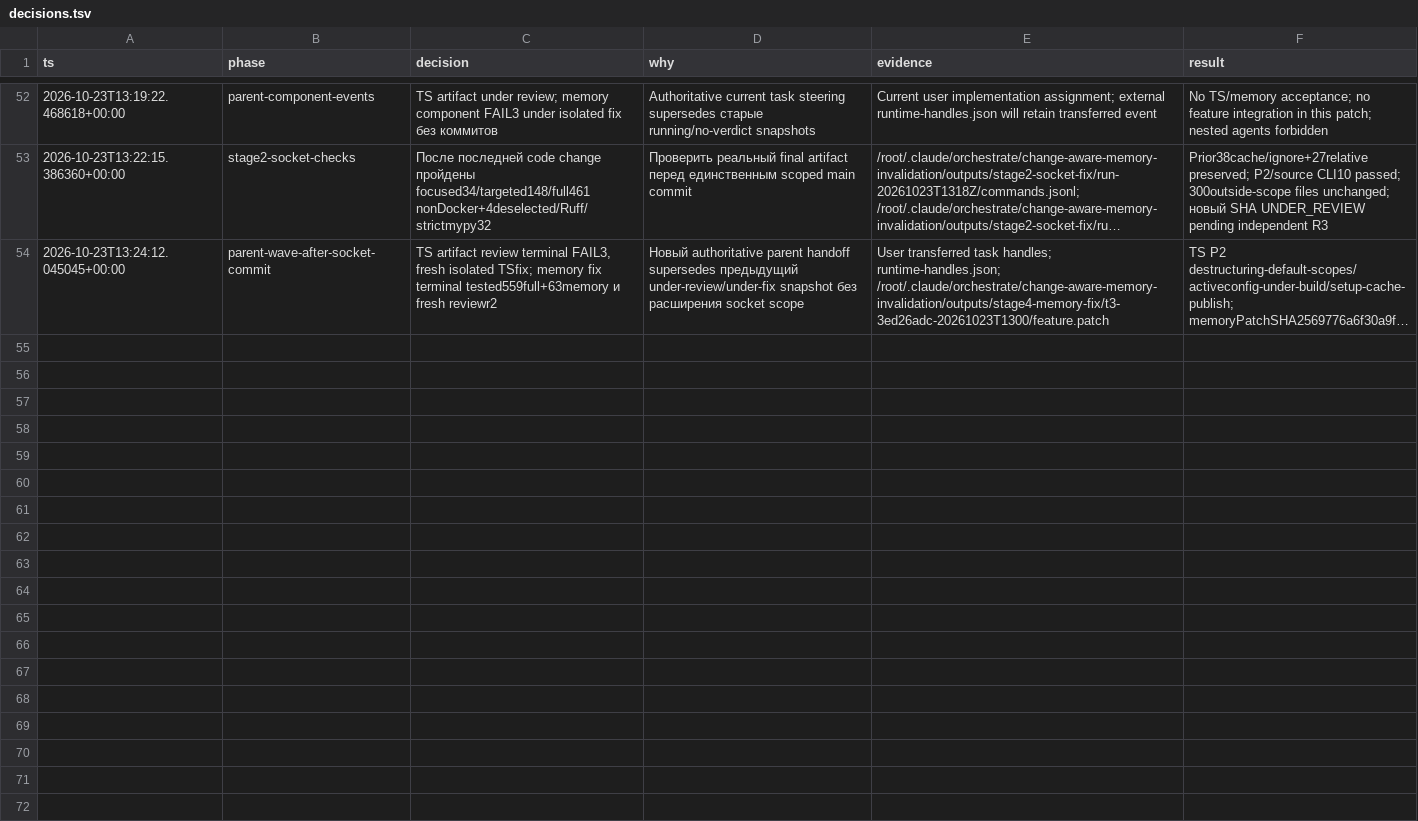
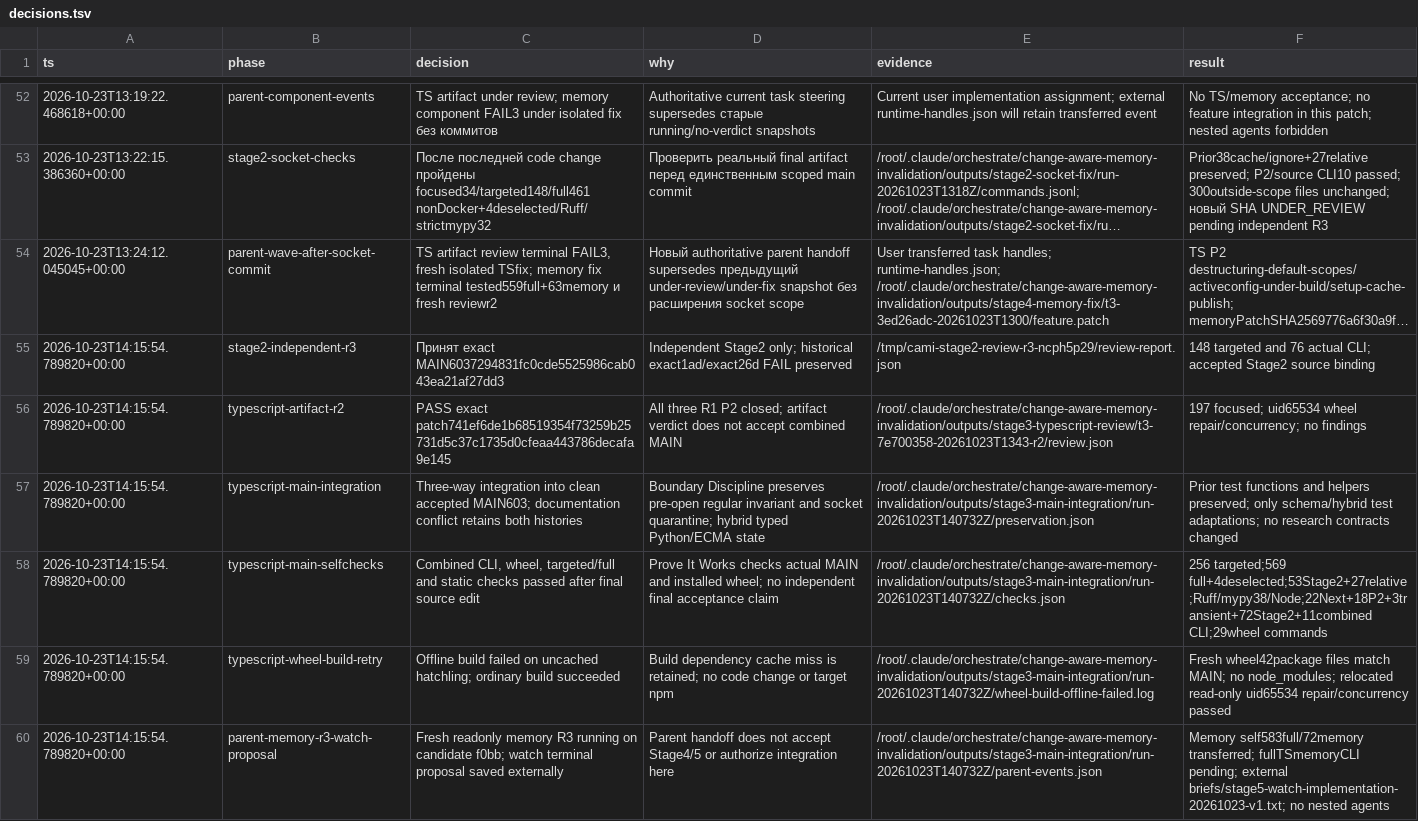
Before and after one commit to Arsik0153/change-aware-memory-invalidation, a TSV file: reports/orchestration/decisions.tsv, drawn as a sheet; only a part is shown, gaps mark what is left out; long unchanged cells end in …; the diff names each change by its address in the sheet, - before the commit and + after, or states it on an @@ line.

Commit message:
Integrate TypeScript product search with accepted Stage2 cache fixes

```diff
--- a/reports/orchestration/decisions.tsv
+++ b/reports/orchestration/decisions.tsv
+row 55: 2026-10-23T14:15:54.789820+00:00 | stage2-independent-r3 | Принят exact MAIN6037294831fc0cde5525986cab043ea21af27dd3 | Independent Stage2 only; historical exact1ad/exact26d FAIL preserved | /tmp/cami-stage2-review-r3-ncph5p29/review-report.json | 148 targeted and 76 actual CLI; accepted Stage2 source binding
+row 56: 2026-10-23T14:15:54.789820+00:00 | typescript-artifact-r2 | PASS exact patch741ef6de1b68519354f73259b25731d5c37c1735d0cfeaa443786decafa9e145 | All three R1 P2 closed; artifact verdict does not accept combined MAIN | /root/.claude/orchestrate/change-aware-memory-invalidation/outputs/stage3-typescript-review/t3-7e700358-20261023T1343-r2/review.json | 197 focused; uid65534 wheel repair/concurrency; no findings
+row 57: 2026-10-23T14:15:54.789820+00:00 | typescript-main-integration | Three-way integration into clean accepted MAIN603; documentation conflict retains both histories | Boundary Discipline preserves pre-open regular invariant and socket quarantine; hybrid typed Python/ECMA state | /root/.claude/orchestrate/change-aware-memory-invalidation/outputs/stage3-main-integration/run-20261023T140732Z/preservation.json | Prior test functions and helpers preserved; only schema/hybrid test adaptations; no research contracts changed
+row 58: 2026-10-23T14:15:54.789820+00:00 | typescript-main-selfchecks | Combined CLI, wheel, targeted/full and static checks passed after final source edit | Prove It Works checks actual MAIN and installed wheel; no independent final acceptance claim | /root/.claude/orchestrate/change-aware-memory-invalidation/outputs/stage3-main-integration/run-20261023T140732Z/checks.json | 256 targeted;569 full+4deselected;53Stage2+27relative;Ruff/mypy38/Node;22Next+18P2+3transient+72Stage2+11combined CLI;29wheel commands
+row 59: 2026-10-23T14:15:54.789820+00:00 | typescript-wheel-build-retry | Offline build failed on uncached hatchling; ordinary build succeeded | Build dependency cache miss is retained; no code change or target npm | /root/.claude/orchestrate/change-aware-memory-invalidation/outputs/stage3-main-integration/run-20261023T140732Z/wheel-build-offline-failed.log | Fresh wheel42package files match MAIN; no node_modules; relocated read-only uid65534 repair/concurrency passed
+row 60: 2026-10-23T14:15:54.789820+00:00 | parent-memory-r3-watch-proposal | Fresh readonly memory R3 running on candidate f0bb; watch terminal proposal saved externally | Parent handoff does not accept Stage4/5 or authorize integration here | /root/.claude/orchestrate/change-aware-memory-invalidation/outputs/stage3-main-integration/run-20261023T140732Z/parent-events.json | Memory self583full/72memory transferred; fullTSmemoryCLI pending; external briefs/stage5-watch-implementation-20261023-v1.txt; no nested agents
```
Also changed, not shown: 33 other files.
